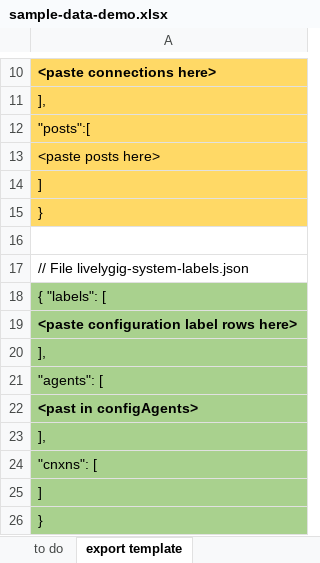
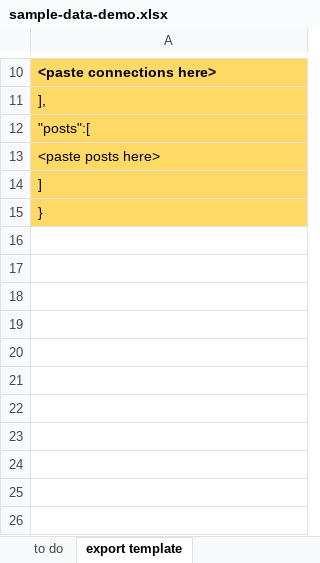
Before and after one commit to LivelyGig/Product, an Excel workbook: jvm/src/main/resources/sample-data-demo.xlsx, sheet export template, drawn as a sheet; only a part is shown, gaps mark what is left out; values as stored, in another font and other column widths than the file's, no borders; the diff names each change by its address in the sheet, - before the commit and + after, or states it on an @@ line.

```diff
--- a/jvm/src/main/resources/sample-data-demo.xlsx (sheet export template)
+++ b/jvm/src/main/resources/sample-data-demo.xlsx (sheet export template)
-row 16: (empty)
-row 17: // File livelygig-system-labels.json
-row 18: { "labels": [
-row 19: <paste configuration label rows here>
-row 20: ],
-row 21: "agents": [
-row 22: <past in configAgents>
-row 23: ],
-row 24: "cnxns": [
-row 25: ]
-row 26: }
```
Also changed, not shown: sheet demoAgents, sheet demoCnxs, sheet demoPosts, sheet OLD_configLabels, sheet Unused GUIDS, sheet to do, other sheet tabs, formulas that keep their value, 3 other files.
